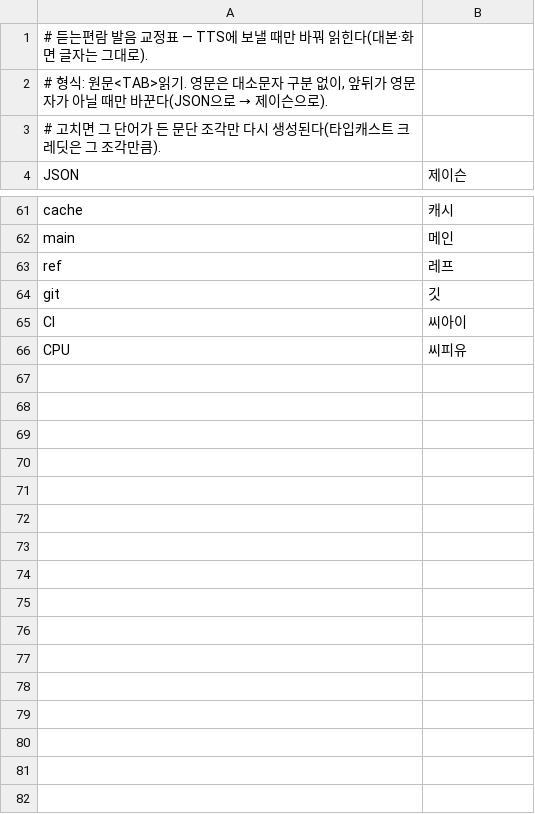
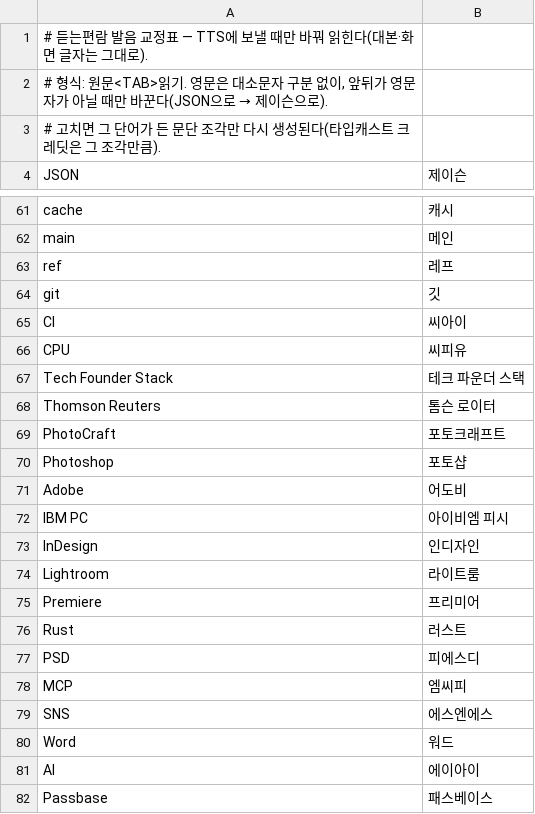
Before and after one commit to yoon-gu/compendium, a TSV file: video/pronounce.tsv, drawn as a sheet; only a part is shown, gaps mark what is left out; the diff names each change by its address in the sheet, - before the commit and + after, or states it on an @@ line.

```diff
--- a/video/pronounce.tsv
+++ b/video/pronounce.tsv
+row 67: Tech Founder Stack | 테크 파운더 스택
+row 68: Thomson Reuters | 톰슨 로이터
+row 69: PhotoCraft | 포토크래프트
+row 70: Photoshop | 포토샵
+row 71: Adobe | 어도비
+row 72: IBM PC | 아이비엠 피시
+row 73: InDesign | 인디자인
+row 74: Lightroom | 라이트룸
+row 75: Premiere | 프리미어
+row 76: Rust | 러스트
+row 77: PSD | 피에스디
+row 78: MCP | 엠씨피
+row 79: SNS | 에스엔에스
+row 80: Word | 워드
+row 81: AI | 에이아이
+row 82: Passbase | 패스베이스
```
Also changed, not shown: video/episodes.tsv, 9 other files.
